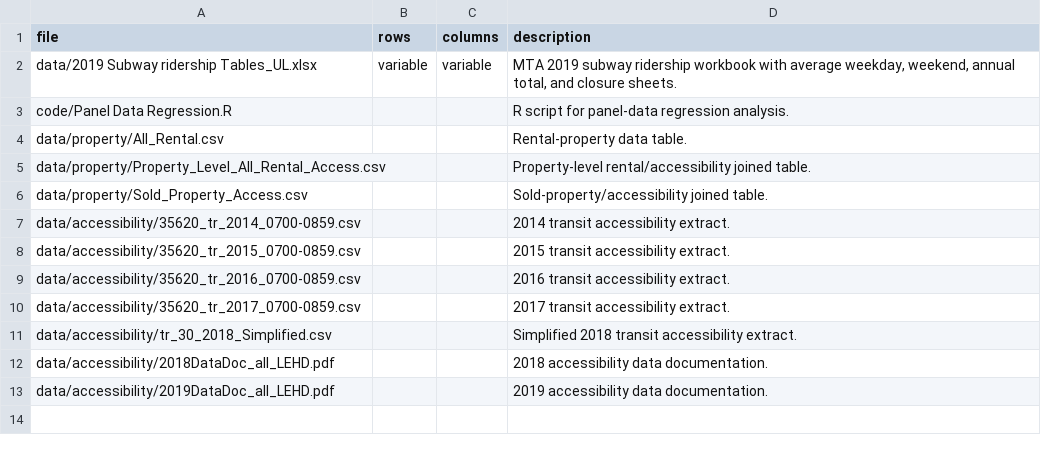
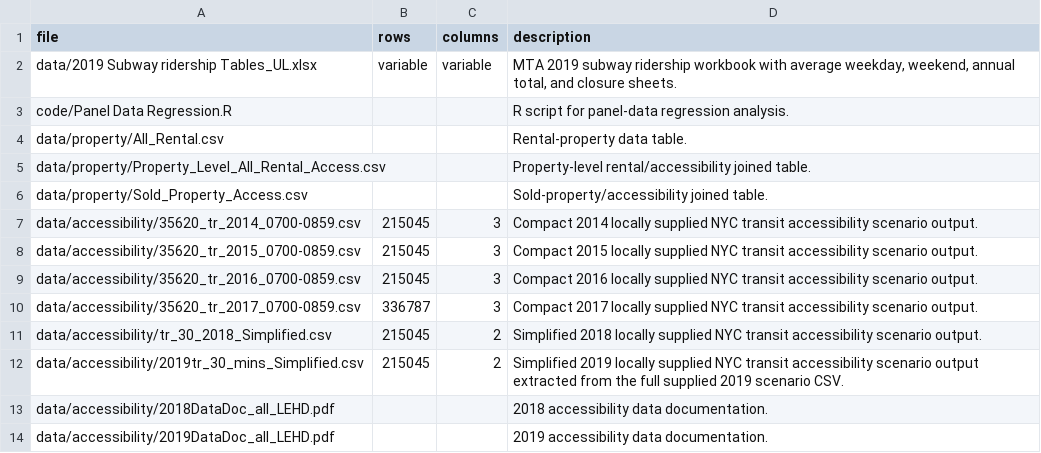
Before and after one commit to dlevinson/paper-2022-12-time-savings-vs-access-based-benefit-assessment-of-new-york-s-second-avenue-subway, a CSV file: DATA_DICTIONARY.csv, drawn as a sheet.

Commit message:
Add compact 2019 accessibility scenario extract

```diff
--- a/DATA_DICTIONARY.csv
+++ b/DATA_DICTIONARY.csv
@@ -6,7 +6,8 @@ file,rows,columns,description
 "data/property/Sold_Property_Access.csv",,,"Sold-property/accessibility joined table."
-"data/accessibility/35620_tr_2014_0700-0859.csv",,,"2014 transit accessibility extract."
-"data/accessibility/35620_tr_2015_0700-0859.csv",,,"2015 transit accessibility extract."
-"data/accessibility/35620_tr_2016_0700-0859.csv",,,"2016 transit accessibility extract."
-"data/accessibility/35620_tr_2017_0700-0859.csv",,,"2017 transit accessibility extract."
-"data/accessibility/tr_30_2018_Simplified.csv",,,"Simplified 2018 transit accessibility extract."
+"data/accessibility/35620_tr_2014_0700-0859.csv",215045,3,"Compact 2014 locally supplied NYC transit accessibility scenario output."
+"data/accessibility/35620_tr_2015_0700-0859.csv",215045,3,"Compact 2015 locally supplied NYC transit accessibility scenario output."
+"data/accessibility/35620_tr_2016_0700-0859.csv",215045,3,"Compact 2016 locally supplied NYC transit accessibility scenario output."
+"data/accessibility/35620_tr_2017_0700-0859.csv",336787,3,"Compact 2017 locally supplied NYC transit accessibility scenario output."
+"data/accessibility/tr_30_2018_Simplified.csv",215045,2,"Simplified 2018 locally supplied NYC transit accessibility scenario output."
+"data/accessibility/2019tr_30_mins_Simplified.csv",215045,2,"Simplified 2019 locally supplied NYC transit accessibility scenario output extracted from the full supplied 2019 scenario CSV."
 "data/accessibility/2018DataDoc_all_LEHD.pdf",,,"2018 accessibility data documentation."
```
Also changed, not shown: ARCHIVE_MANIFEST.csv, 7 other files.
